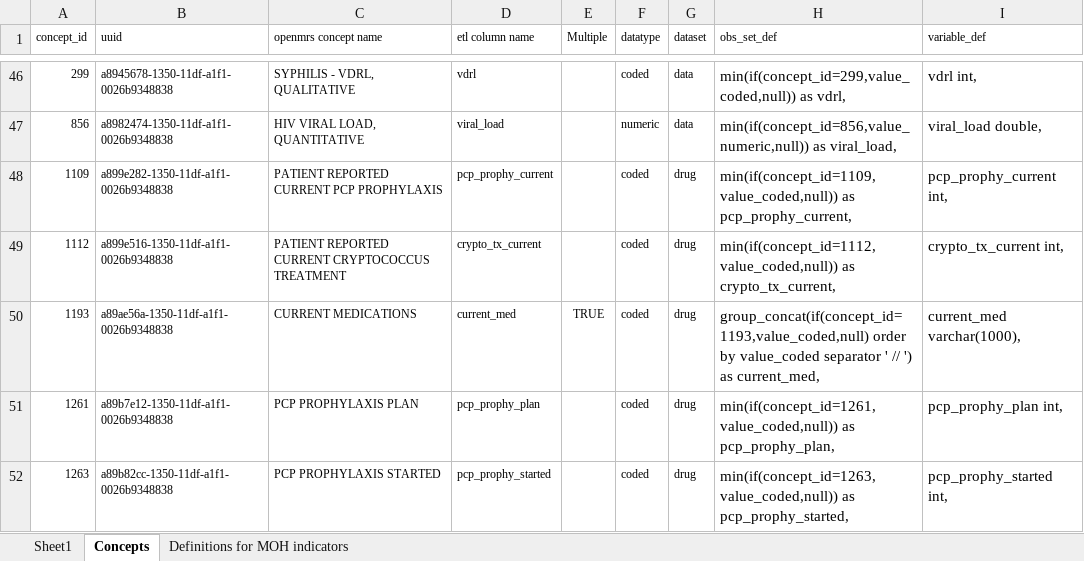
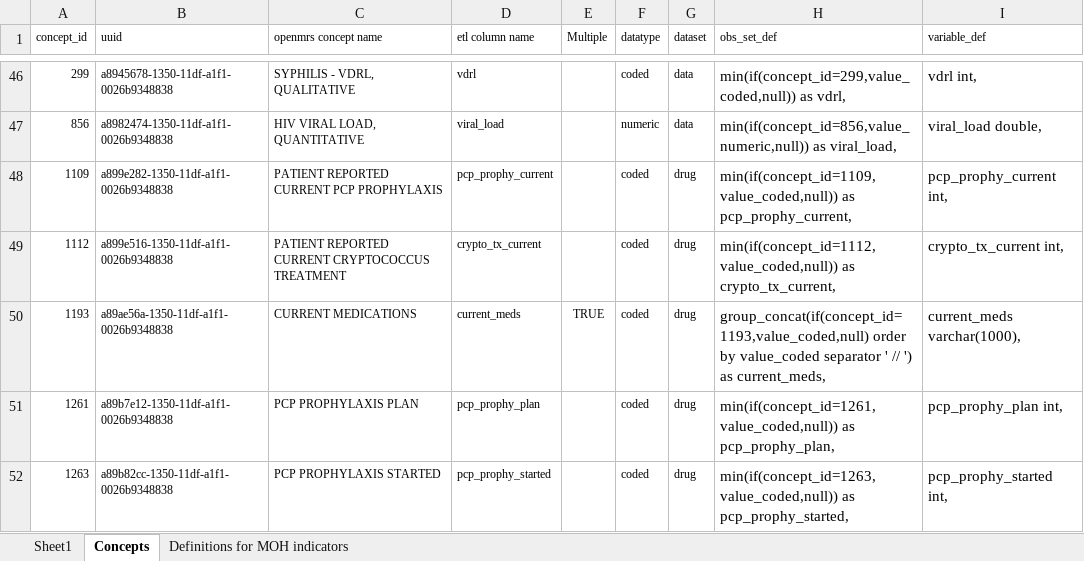
Before and after one commit to AMPATH/etl, an Excel workbook: ETL Concepts.xlsx, sheet Concepts, drawn as a sheet; only a part is shown, gaps mark what is left out; values as stored, in another font and other column widths than the file's, no borders; the diff names each change by its address in the sheet, - before the commit and + after, or states it on an @@ line.

```diff
--- a/ETL Concepts.xlsx (sheet Concepts)
+++ b/ETL Concepts.xlsx (sheet Concepts)
-D50 (etl column name): current_med
+D50 (etl column name): current_meds
-H50 (obs_set_def): …') as current_med,
+H50 (obs_set_def): …') as current_meds,
-I50 (variable_def): current_med varchar(1000),
+I50 (variable_def): current_meds varchar(1000),
```
Also changed, not shown: 11 other files.
